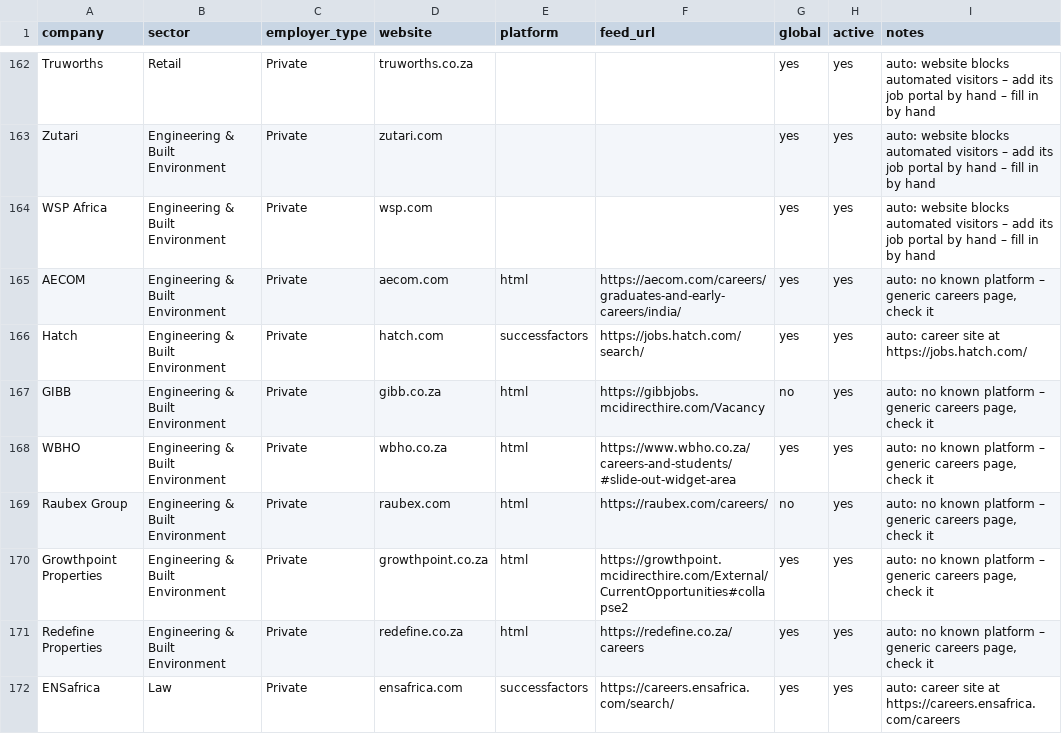
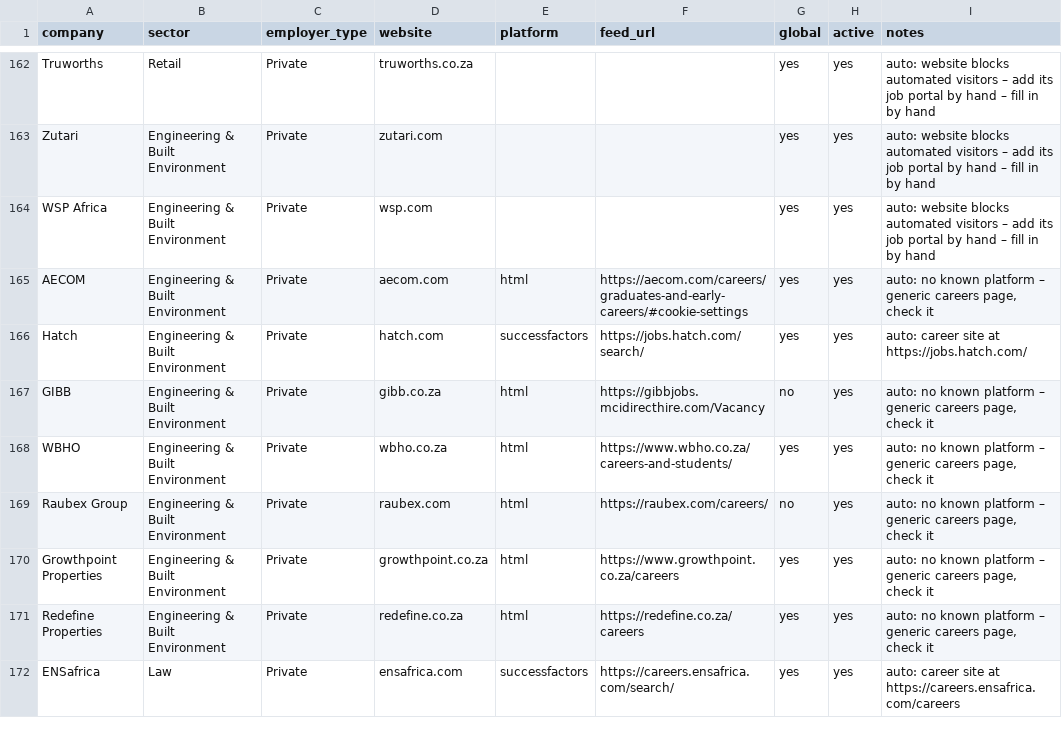
Before and after one commit to AASITSANA/Graduates-room-scanner, a CSV file: companies.csv, drawn as a sheet; only a part is shown, gaps mark what is left out; the diff covers the shown part only.

```diff
--- a/companies.csv
+++ b/companies.csv
@@ -164,8 +164,8 @@ Zutari,Engineering & Built Environment,Private,zutari.com,,,yes,yes,auto: websit
 WSP Africa,Engineering & Built Environment,Private,wsp.com,,,yes,yes,auto: website blocks automated visitors – add its job portal by hand – fill in by hand
-AECOM,Engineering & Built Environment,Private,aecom.com,html,https://aecom.com/careers/graduates-and-early-careers/india/,yes,yes,"auto: no known platform – generic careers page, check it"
+AECOM,Engineering & Built Environment,Private,aecom.com,html,https://aecom.com/careers/graduates-and-early-careers/#cookie-settings,yes,yes,"auto: no known platform – generic careers page, check it"
 Hatch,Engineering & Built Environment,Private,hatch.com,successfactors,https://jobs.hatch.com/search/,yes,yes,auto: career site at https://jobs.hatch.com/
 GIBB,Engineering & Built Environment,Private,gibb.co.za,html,https://gibbjobs.mcidirecthire.com/Vacancy,no,yes,"auto: no known platform – generic careers page, check it"
-WBHO,Engineering & Built Environment,Private,wbho.co.za,html,https://www.wbho.co.za/careers-and-students/#slide-out-widget-area,yes,yes,"auto: no known platform – generic careers page, check it"
+WBHO,Engineering & Built Environment,Private,wbho.co.za,html,https://www.wbho.co.za/careers-and-students/,yes,yes,"auto: no known platform – generic careers page, check it"
 Raubex Group,Engineering & Built Environment,Private,raubex.com,html,https://raubex.com/careers/,no,yes,"auto: no known platform – generic careers page, check it"
-Growthpoint Properties,Engineering & Built Environment,Private,growthpoint.co.za,html,https://growthpoint.mcidirecthire.com/External/CurrentOpportunities#collapse2,yes,yes,"auto: no known platform – generic careers page, check it"
+Growthpoint Properties,Engineering & Built Environment,Private,growthpoint.co.za,html,https://www.growthpoint.co.za/careers,yes,yes,"auto: no known platform – generic careers page, check it"
 Redefine Properties,Engineering & Built Environment,Private,redefine.co.za,html,https://redefine.co.za/careers,yes,yes,"auto: no known platform – generic careers page, check it"
```
Also changed, not shown: 56 edited cells elsewhere in this file, 1 other file.
